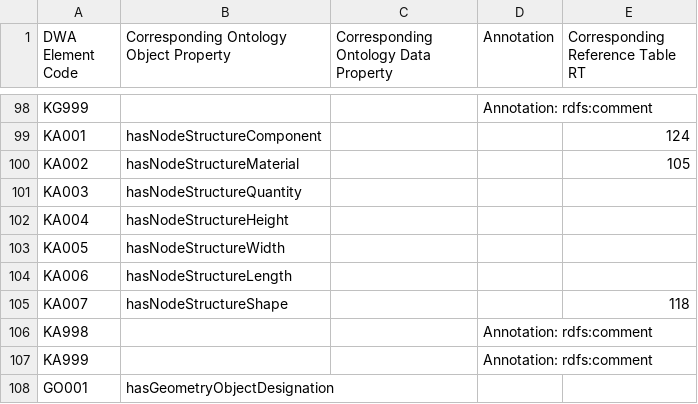
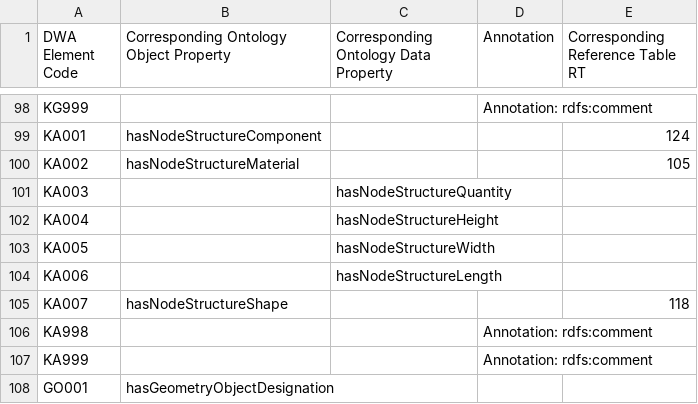
Before and after one commit to l-jamora/m150-onto, a CSV file: ontoparser/mapping_DWA-to-m150onto.csv, drawn as a sheet; only a part is shown, gaps mark what is left out.

Commit message:
refactor(ontoparser): convert hasNodeStructure{Height,Length,Quantity,Width} to data properties
Following the metamodel rework, the four KA (node structure) dimensional
properties are now owl:DatatypeProperty in m150-onto.rdf. Updated the
parser and CSV mapping accordingly:

- Added the four properties to `_DATATYPE_PROPERTIES` in parser.py so
  the parser assigns literal values instead of resolving OWL individuals.
- Moved their CSV entries from the "Corresponding Ontology Object Property"
  column to the "Corresponding Ontology Data Property" column in
  mapping_DWA-to-m150onto.csv.

```diff
--- a/ontoparser/mapping_DWA-to-m150onto.csv
+++ b/ontoparser/mapping_DWA-to-m150onto.csv
@@ -100,6 +100,6 @@ KA001,hasNodeStructureComponent,,,124
 KA002,hasNodeStructureMaterial,,,105
-KA003,hasNodeStructureQuantity,,,
-KA004,hasNodeStructureHeight,,,
-KA005,hasNodeStructureWidth,,,
-KA006,hasNodeStructureLength,,,
+KA003,,hasNodeStructureQuantity,,
+KA004,,hasNodeStructureHeight,,
+KA005,,hasNodeStructureWidth,,
+KA006,,hasNodeStructureLength,,
 KA007,hasNodeStructureShape,,,118
```
Also changed, not shown: 2 other files.
